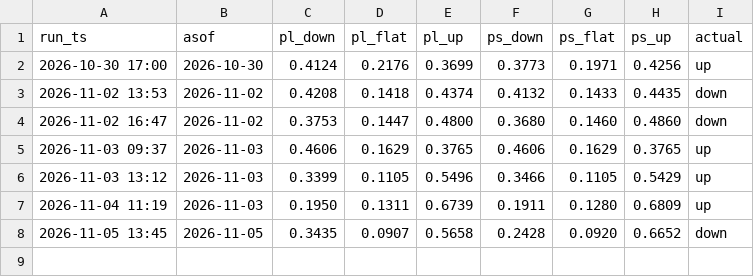
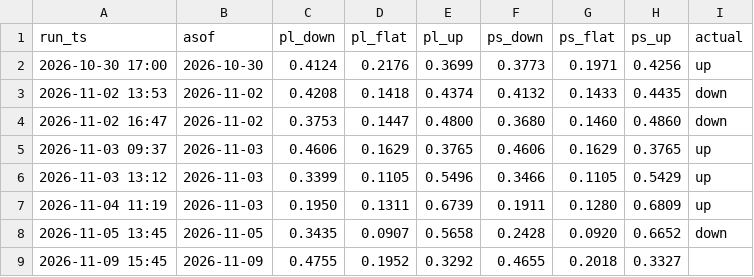
Before and after one commit to bluecaiyu-coder/mediatek-daily, a CSV file: data/predictions_live.csv, drawn as a sheet.

```diff
--- a/data/predictions_live.csv
+++ b/data/predictions_live.csv
@@ -8 +8,2 @@ run_ts,asof,pl_down,pl_flat,pl_up,ps_down,ps_flat,ps_up,actual
 2026-11-05 13:45,2026-11-05,0.3435,0.0907,0.5658,0.2428,0.0920,0.6652,down
+2026-11-09 15:45,2026-11-09,0.4755,0.1952,0.3292,0.4655,0.2018,0.3327,
```
Also changed, not shown: 4 other files.
